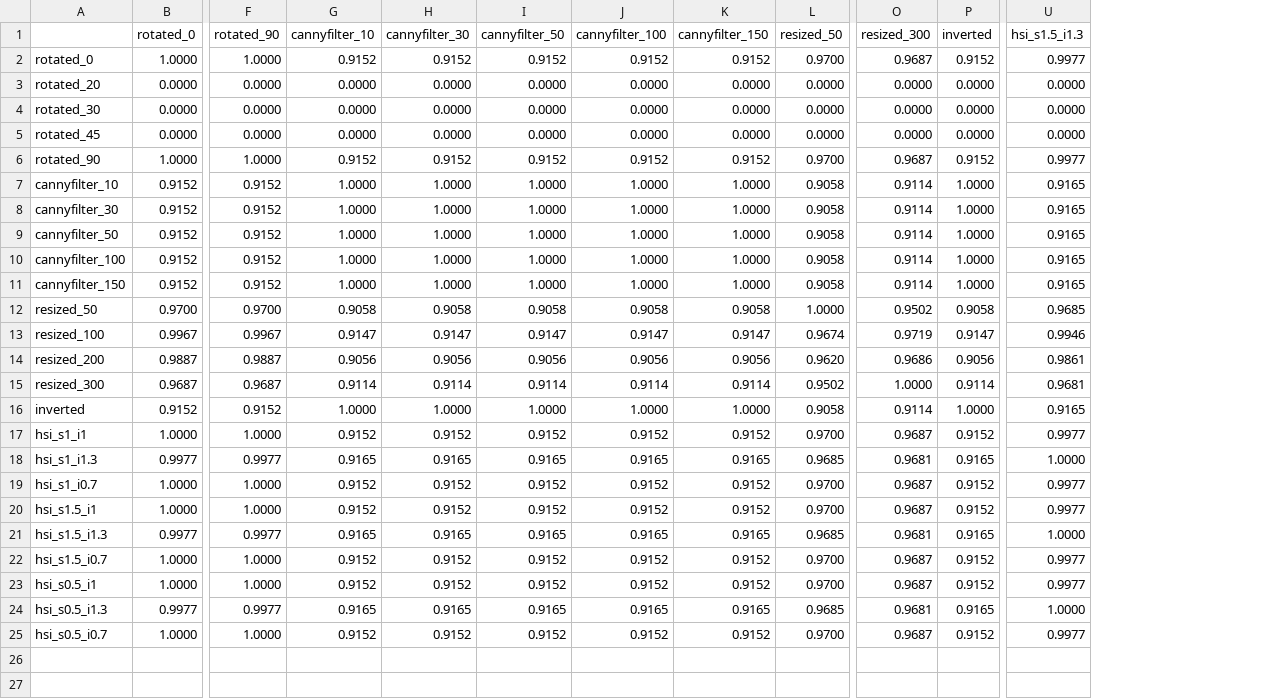
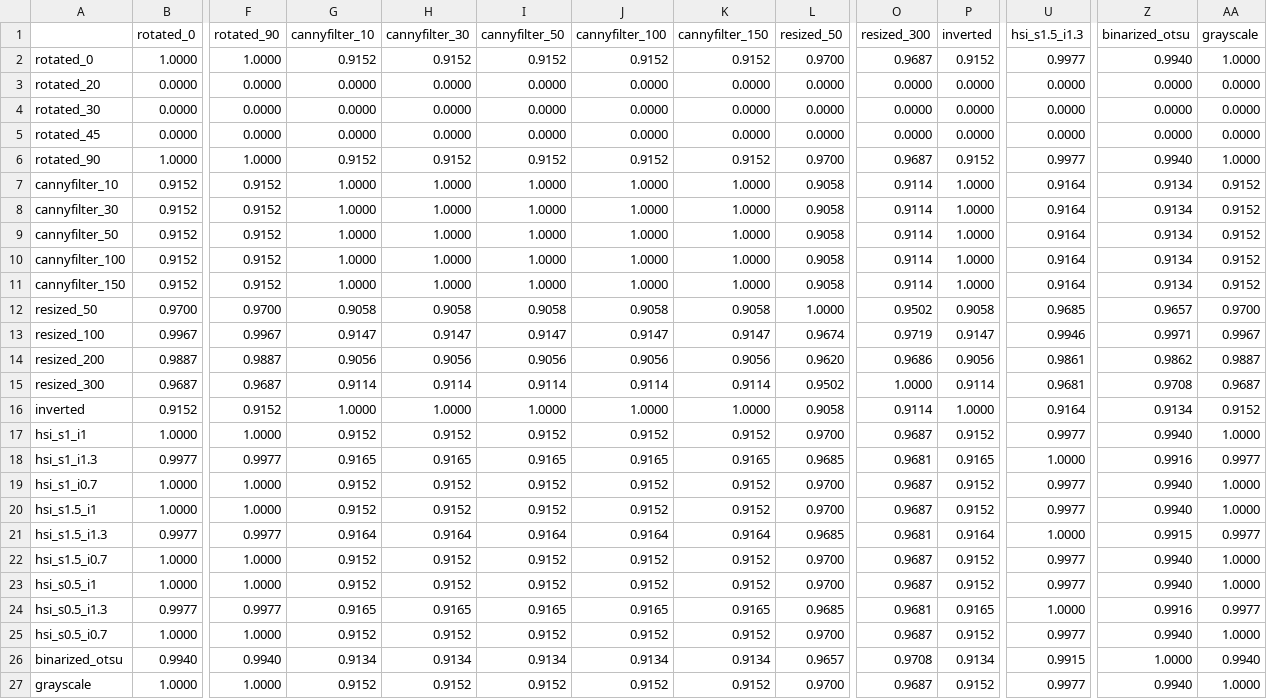
Before and after one commit to Babz-30/TextExtractionAPI_Team_TechRookies, a CSV file: Source/OCRApplication/OCRApplication/cosine_similarity/CosineSimilarityMatrix.csv, drawn as a sheet; only a part is shown, gaps mark what is left out; rows hold the shown columns only; the diff names each change by its address in the sheet, - before the commit and + after, or states it on an @@ line.

Commit message:
Updated result with binarization and grayscale techniques

```diff
--- a/Source/OCRApplication/OCRApplication/cosine_similarity/CosineSimilarityMatrix.csv
+++ b/Source/OCRApplication/OCRApplication/cosine_similarity/CosineSimilarityMatrix.csv
+column Z (binarized_otsu), rows 2-25: 0.9940 | 0.0000 | 0.0000 | 0.0000 | 0.9940 | 0.9134 | 0.9134 | 0.9134 | 0.9134 | 0.9134 | 0.9657 | 0.9971 | 0.9862 | 0.9708 | 0.9134 | 0.9940 | 0.9916 | 0.9940 | 0.9940 | 0.9915 | 0.9940 | 0.9940 | 0.9916 | 0.9940
+column AA (grayscale), rows 2-25: 1.0000 | 0.0000 | 0.0000 | 0.0000 | 1.0000 | 0.9152 | 0.9152 | 0.9152 | 0.9152 | 0.9152 | 0.9700 | 0.9967 | 0.9887 | 0.9687 | 0.9152 | 1.0000 | 0.9977 | 1.0000 | 1.0000 | 0.9977 | 1.0000 | 1.0000 | 0.9977 | 1.0000
-U7:U11 (hsi_s1.5_i1.3): 0.9165
+U7:U11 (hsi_s1.5_i1.3): 0.9164
-U16 (hsi_s1.5_i1.3): 0.9165
+U16 (hsi_s1.5_i1.3): 0.9164
-G21 (cannyfilter_10): 0.9165
+G21 (cannyfilter_10): 0.9164
-H21 (cannyfilter_30): 0.9165
+H21 (cannyfilter_30): 0.9164
-I21 (cannyfilter_50): 0.9165
+I21 (cannyfilter_50): 0.9164
-J21 (cannyfilter_100): 0.9165
+J21 (cannyfilter_100): 0.9164
-K21 (cannyfilter_150): 0.9165
+K21 (cannyfilter_150): 0.9164
-P21 (inverted): 0.9165
+P21 (inverted): 0.9164
+row 26: binarized_otsu | 0.9940 | 0.9940 | 0.9134 | 0.9134 | 0.9134 | 0.9134 | 0.9134 | 0.9657 | 0.9708 | 0.9134 | 0.9915 | 1.0000 | 0.9940
+row 27: grayscale | 1.0000 | 1.0000 | 0.9152 | 0.9152 | 0.9152 | 0.9152 | 0.9152 | 0.9700 | 0.9687 | 0.9152 | 0.9977 | 0.9940 | 1.0000
```
